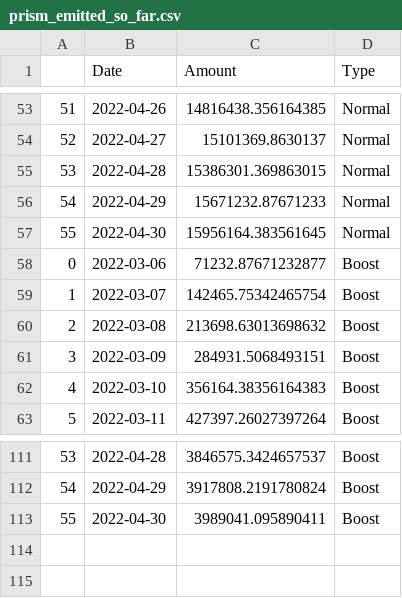
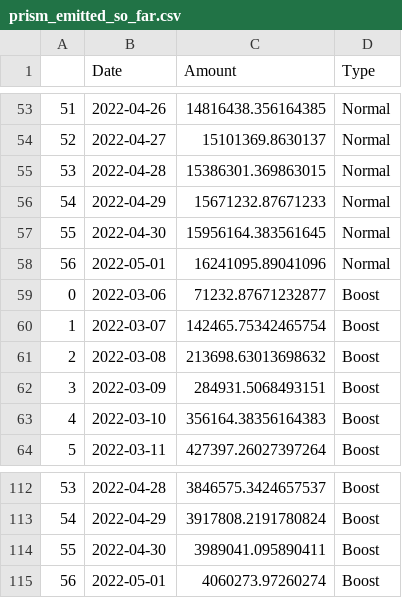
Before and after one commit to IncioMan/prism_analytics, a CSV file: data/processed/prism_emitted_so_far.csv, drawn as a sheet; only a part is shown, gaps mark what is left out.

```diff
--- a/data/processed/prism_emitted_so_far.csv
+++ b/data/processed/prism_emitted_so_far.csv
@@ -57,2 +57,3 @@
 55,2022-04-30,15956164.383561645,Normal
+56,2022-05-01,16241095.89041096,Normal
 0,2022-03-06,71232.87671232877,Boost
@@ -113 +114,2 @@
 55,2022-04-30,3989041.095890411,Boost
+56,2022-05-01,4060273.97260274,Boost
```
Also changed, not shown: data/processed/amps_activity.csv, data/processed/aprs.csv, 8 other files.
